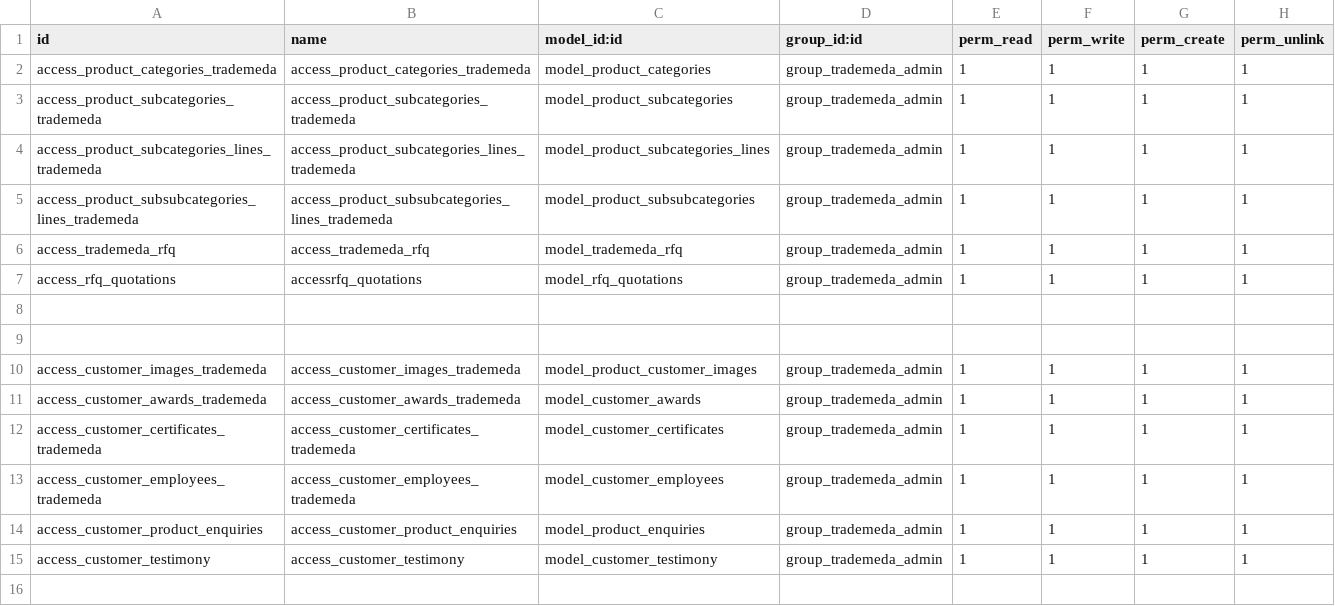
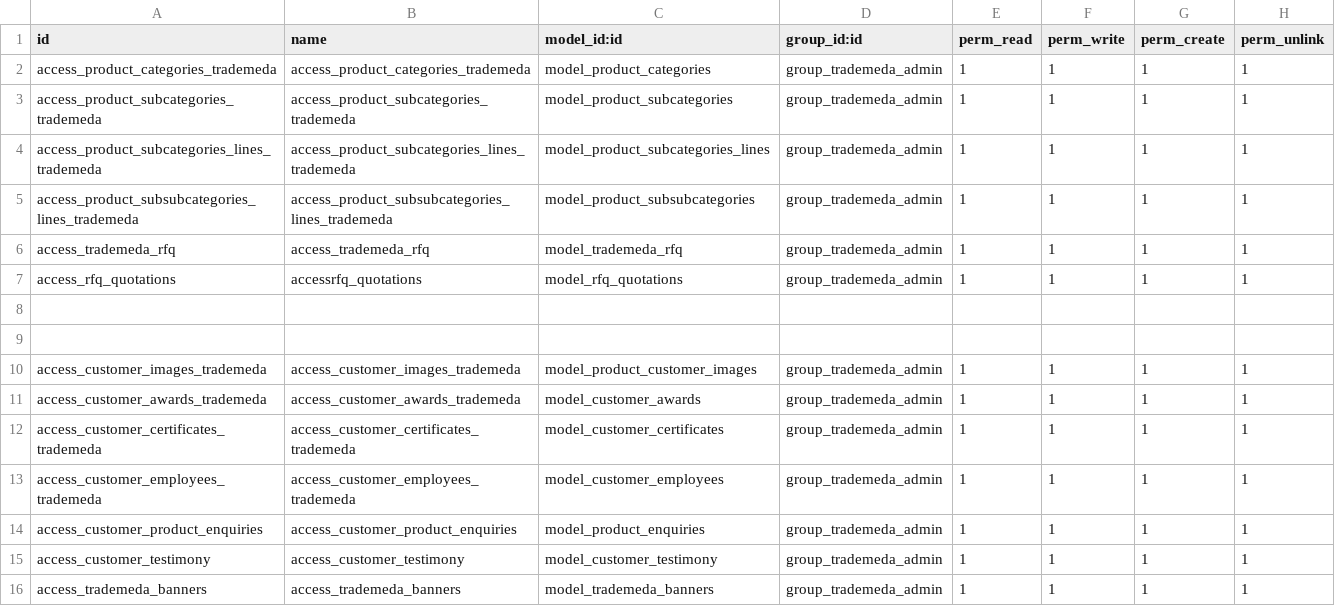
Before and after one commit to Usman-Shaikhnag/trademeda_marketplace, a CSV file: security/ir.model.access.csv, drawn as a sheet; the diff names each change by its address in the sheet, - before the commit and + after, or states it on an @@ line.

```diff
--- a/security/ir.model.access.csv
+++ b/security/ir.model.access.csv
+row 16: access_trademeda_banners | access_trademeda_banners | model_trademeda_banners | group_trademeda_admin | 1 | 1 | 1 | 1
```
Also changed, not shown: 30 other files.
